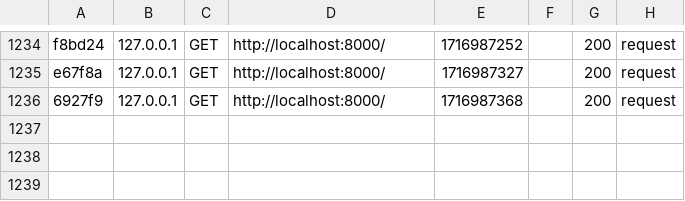
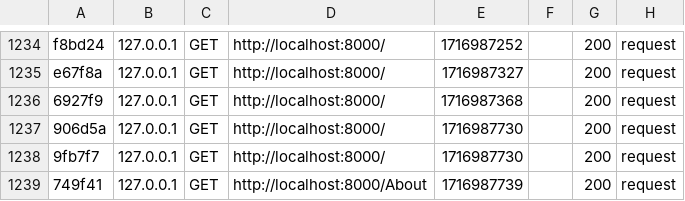
Before and after one commit to cosegit/sencare, a CSV file: var/cache/dev/profiler/index.csv, drawn as a sheet; only a part is shown, gaps mark what is left out.

```diff
--- a/var/cache/dev/profiler/index.csv
+++ b/var/cache/dev/profiler/index.csv
@@ -1236 +1236,4 @@ e67f8a,127.0.0.1,GET,http://localhost:8000/,1716987327,,200,request
 6927f9,127.0.0.1,GET,http://localhost:8000/,1716987368,,200,request
+906d5a,127.0.0.1,GET,http://localhost:8000/,1716987730,,200,request
+9fb7f7,127.0.0.1,GET,http://localhost:8000/,1716987730,,200,request
+749f41,127.0.0.1,GET,http://localhost:8000/About,1716987739,,200,request
```
Also changed, not shown: 2 other files.
